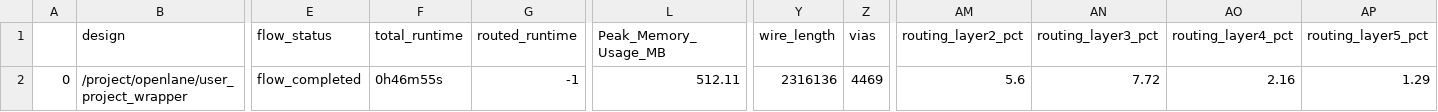
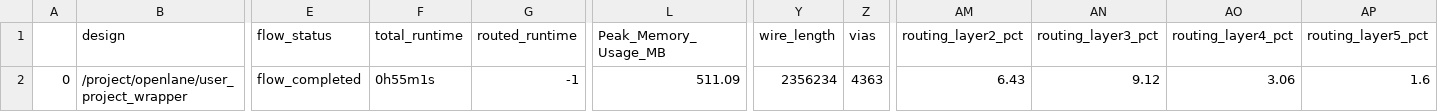
Before and after one commit to theatomb/Elpis-Light-MPW3, a CSV file: signoff/user_project_wrapper/final_summary_report.csv, drawn as a sheet; only a part is shown, gaps mark what is left out; the diff names each change by its address in the sheet, - before the commit and + after, or states it on an @@ line.

```diff
--- a/signoff/user_project_wrapper/final_summary_report.csv
+++ b/signoff/user_project_wrapper/final_summary_report.csv
-F2 (total_runtime): 0h46m55s
+F2 (total_runtime): 0h55m1s
-L2 (Peak_Memory_Usage_MB): 512.11
+L2 (Peak_Memory_Usage_MB): 511.09
-Y2 (wire_length): 2316136
+Y2 (wire_length): 2356234
-Z2 (vias): 4469
+Z2 (vias): 4363
-AM2 (routing_layer2_pct): 5.6
+AM2 (routing_layer2_pct): 6.43
-AN2 (routing_layer3_pct): 7.72
+AN2 (routing_layer3_pct): 9.12
-AO2 (routing_layer4_pct): 2.16
+AO2 (routing_layer4_pct): 3.06
-AP2 (routing_layer5_pct): 1.29
+AP2 (routing_layer5_pct): 1.6
```
Also changed, not shown: signoff/chip_controller/final_summary_report.csv, signoff/core/final_summary_report.csv, 24 other files.
